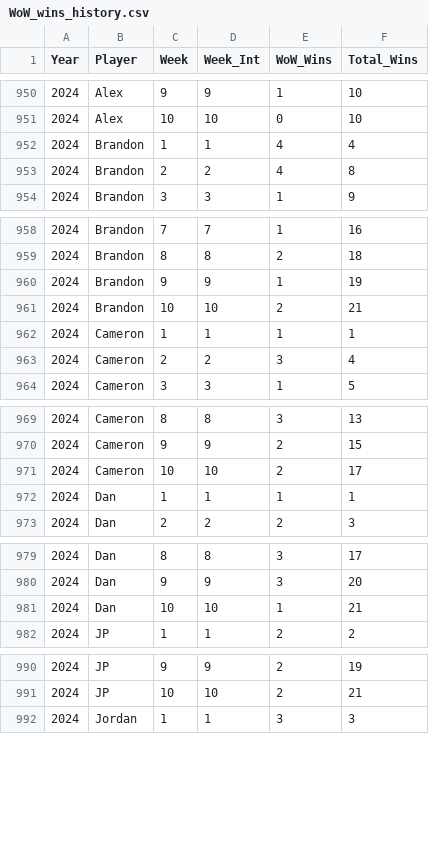
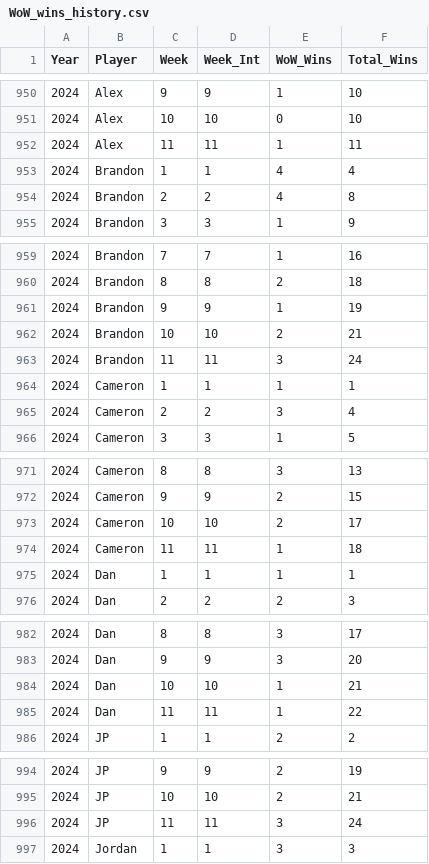
Before and after one commit to jp-wright/picks_pool_streamlit, a CSV file: data/output/history/WoW_wins_history.csv, drawn as a sheet; only a part is shown, gaps mark what is left out; the diff covers the shown part only.

```diff
--- a/data/output/history/WoW_wins_history.csv
+++ b/data/output/history/WoW_wins_history.csv
@@ -951,2 +951,3 @@ Year,Player,Week,Week_Int,WoW_Wins,Total_Wins
 2024,Alex,10,10,0,10
+2024,Alex,11,11,1,11
 2024,Brandon,1,1,4,4
@@ -961,2 +962,3 @@ Year,Player,Week,Week_Int,WoW_Wins,Total_Wins
 2024,Brandon,10,10,2,21
+2024,Brandon,11,11,3,24
 2024,Cameron,1,1,1,1
@@ -971,2 +973,3 @@ Year,Player,Week,Week_Int,WoW_Wins,Total_Wins
 2024,Cameron,10,10,2,17
+2024,Cameron,11,11,1,18
 2024,Dan,1,1,1,1
@@ -981,2 +984,3 @@ Year,Player,Week,Week_Int,WoW_Wins,Total_Wins
 2024,Dan,10,10,1,21
+2024,Dan,11,11,1,22
 2024,JP,1,1,2,2
@@ -991,2 +995,3 @@ Year,Player,Week,Week_Int,WoW_Wins,Total_Wins
 2024,JP,10,10,2,21
+2024,JP,11,11,3,24
 2024,Jordan,1,1,3,3
```
Also changed, not shown: 3 added rows elsewhere in this file, data/output/history/all_pool_games_history.csv, data/output/history/nfl_picks_pool_player_standings_history.csv, 19 other files.
